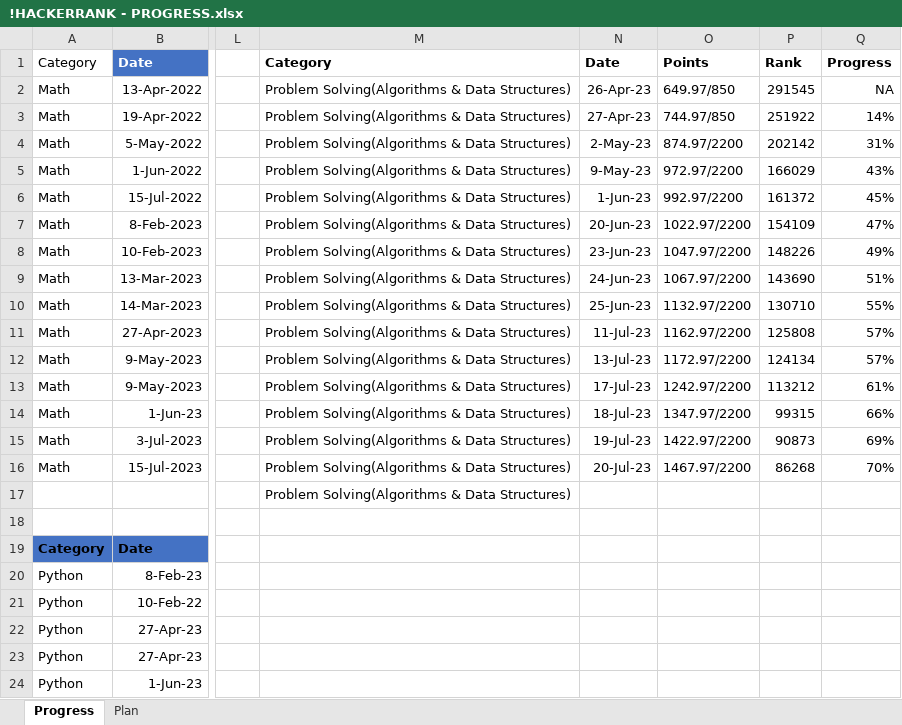
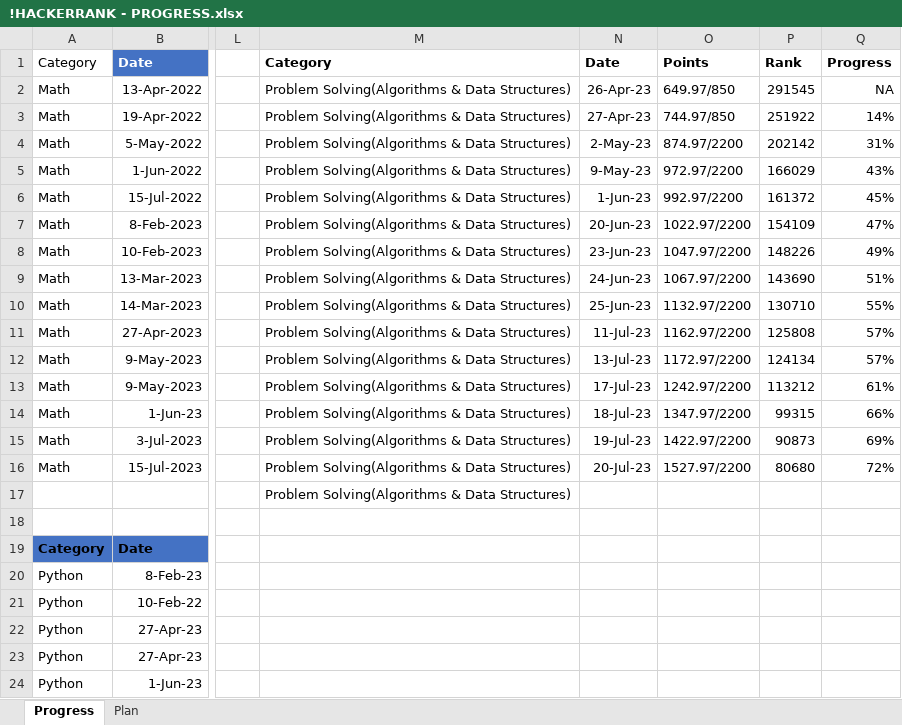
Before and after one commit to osadly/HackerRank, an Excel workbook: !HACKERRANK - PROGRESS.xlsx, sheet Progress, drawn as a sheet; only a part is shown, gaps mark what is left out; values as stored, in another font and other column widths than the file's, no borders; table styles not drawn; the diff names each change by its address in the sheet, - before the commit and + after, or states it on an @@ line.

Commit message:
Add files via upload

```diff
--- a/!HACKERRANK - PROGRESS.xlsx (sheet Progress)
+++ b/!HACKERRANK - PROGRESS.xlsx (sheet Progress)
-O16: 1467.97/2200
+O16: 1527.97/2200
-P16: 86268
+P16: 80680
-Q16: 70%
+Q16: 72%
```
